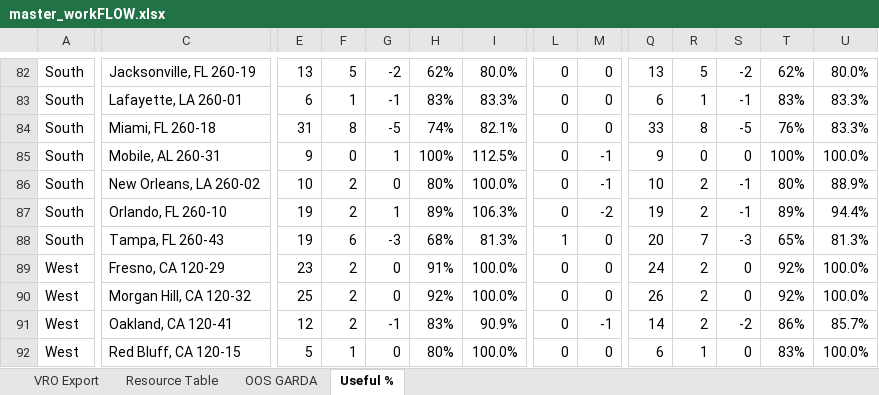
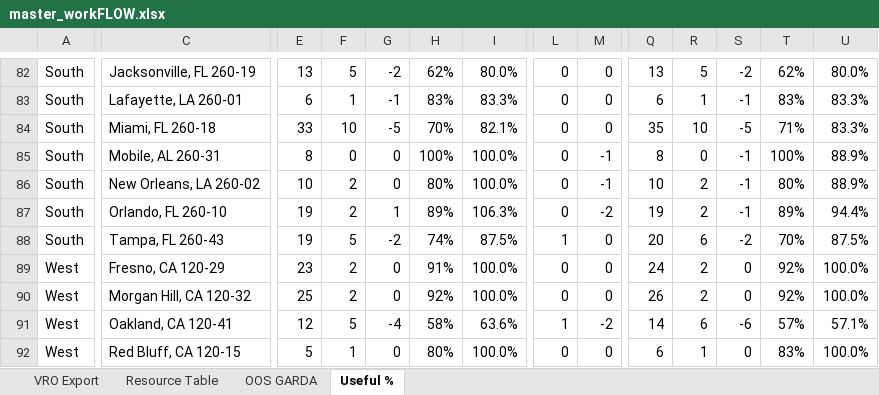
Before and after one commit to nmaysonet/workFLOW, an Excel workbook: master_workFLOW.xlsx, sheet Useful %, drawn as a sheet; only a part is shown, gaps mark what is left out; values as stored, in another font and other column widths than the file's, no cell formats; the diff covers the shown part only; the diff names each change by its address in the sheet, - before the commit and + after, or states it on an @@ line.

```diff
--- a/master_workFLOW.xlsx (sheet Useful %)
+++ b/master_workFLOW.xlsx (sheet Useful %)
-E84: 31
+E84: 33
-F84: 8
+F84: 10
-H84: 74%
+H84: 70%
-Q84: 33
+Q84: 35
-R84: 8
+R84: 10
-T84: 76%
+T84: 71%
-E85: 9
+E85: 8
-G85: 1
+G85: 0
-I85: 112.5%
+I85: 100.0%
-Q85: 9
+Q85: 8
-S85: 0
+S85: -1
-U85: 100.0%
+U85: 88.9%
-F88: 6
+F88: 5
-G88: -3
+G88: -2
-H88: 68%
+H88: 74%
-I88: 81.3%
+I88: 87.5%
-R88: 7
+R88: 6
-S88: -3
+S88: -2
-T88: 65%
+T88: 70%
-U88: 81.3%
+U88: 87.5%
-F91: 2
+F91: 5
-G91: -1
+G91: -4
-H91: 83%
+H91: 58%
-I91: 90.9%
+I91: 63.6%
-L91: 0
+L91: 1
-M91: -1
+M91: -2
-R91: 2
+R91: 6
-S91: -2
+S91: -6
-T91: 86%
+T91: 57%
-U91: 85.7%
+U91: 57.1%
```
Also changed, not shown: 1 added row, 1 removed row and 266 edited cells elsewhere in this sheet, sheet VRO Export, sheet OOS GARDA, cell formats, hidden cells.
